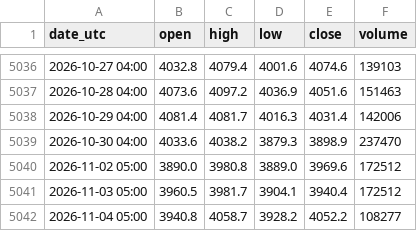
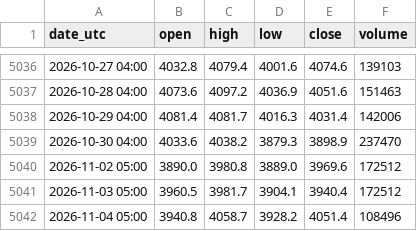
Before and after one commit to nnnnnnnnnn0/trading-or-, a CSV file: data/or_ohlc_jour.csv, drawn as a sheet; only a part is shown, gaps mark what is left out.

```diff
--- a/data/or_ohlc_jour.csv
+++ b/data/or_ohlc_jour.csv
@@ -5041,2 +5041,2 @@ date_utc,open,high,low,close,volume
 2026-11-03 05:00,3960.5,3981.7,3904.1,3940.4,172512
-2026-11-04 05:00,3940.8,4058.7,3928.2,4052.2,108277
+2026-11-04 05:00,3940.8,4058.7,3928.2,4051.4,108496
```
Also changed, not shown: data/or_ohlc_1h.csv, data/or_ohlc_5m.csv, 10 other files.
